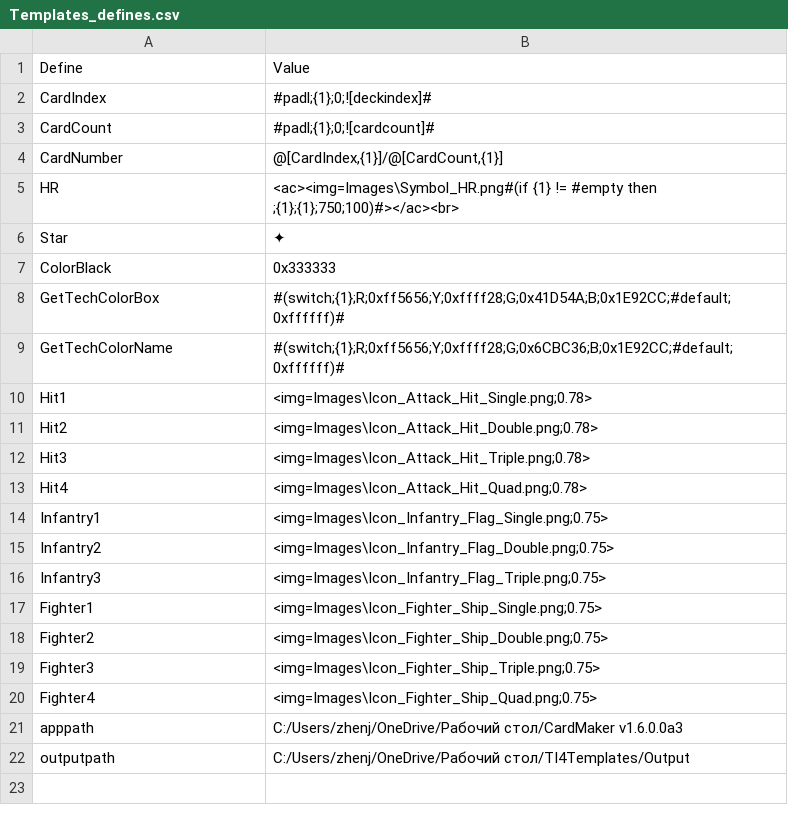
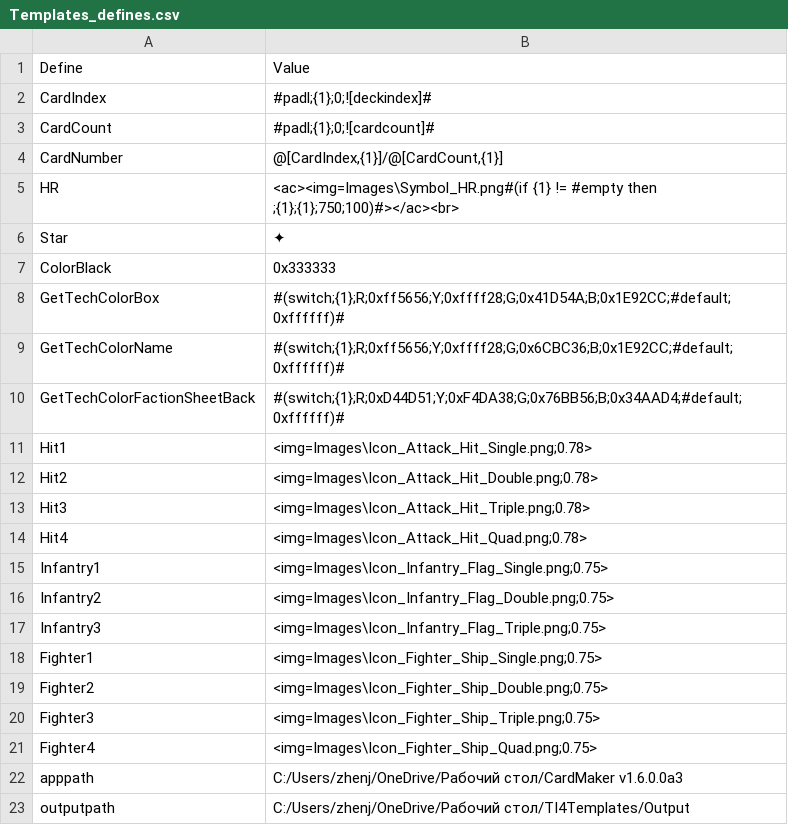
Before and after one commit to ZhenjaMax/TI4Templates, a CSV file: Templates_defines.csv, drawn as a sheet.

Commit message:
faction sheet 8 back wip

```diff
--- a/Templates_defines.csv
+++ b/Templates_defines.csv
@@ -9,2 +9,3 @@ GetTechColorBox,"#(switch;{1};R;0xff5656;Y;0xffff28;G;0x41D54A;B;0x1E92CC;#defau
 GetTechColorName,"#(switch;{1};R;0xff5656;Y;0xffff28;G;0x6CBC36;B;0x1E92CC;#default;0xffffff)#"
+GetTechColorFactionSheetBack,"#(switch;{1};R;0xD44D51;Y;0xF4DA38;G;0x76BB56;B;0x34AAD4;#default;0xffffff)#"
 Hit1,<img=Images\Icon_Attack_Hit_Single.png;0.78>
```
Also changed, not shown: 4 other files.
